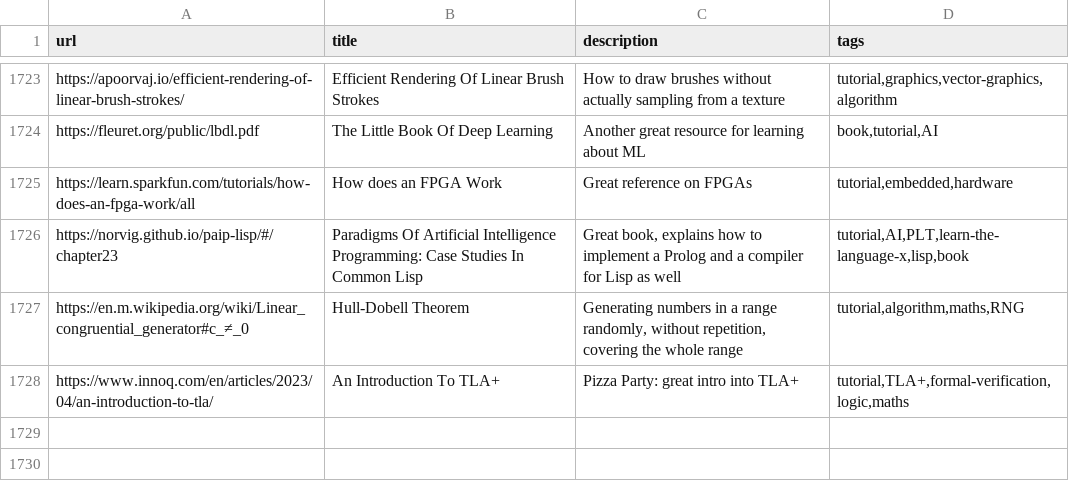
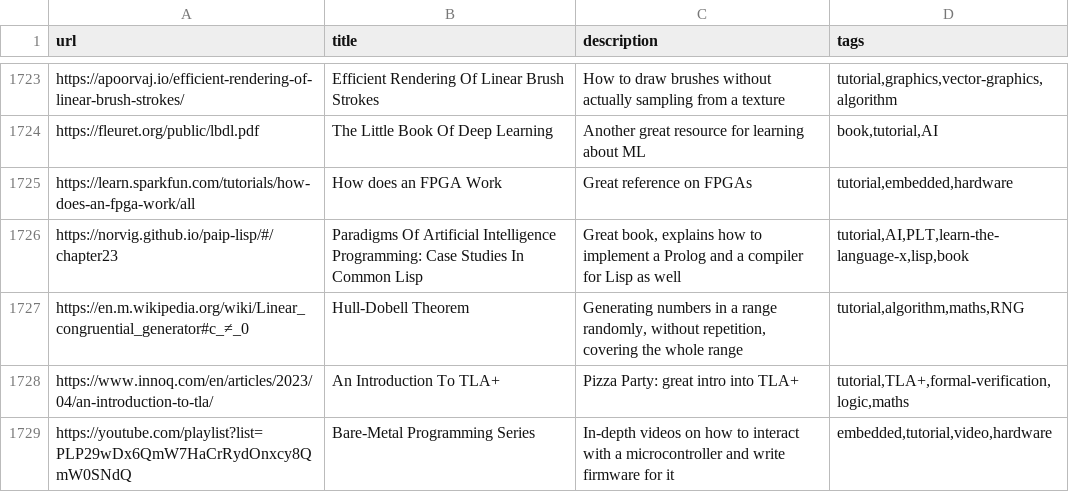
Before and after one commit to AlexandruIca/Stuff, a CSV file: index.csv, drawn as a sheet; only a part is shown, gaps mark what is left out; the diff names each change by its address in the sheet, - before the commit and + after, or states it on an @@ line.

Commit message:
Update index.csv

```diff
--- a/index.csv
+++ b/index.csv
+row 1729: https://youtube.com/playlist?list=PLP29wDx6QmW7HaCrRydOnxcy8QmW0SNdQ | Bare-Metal Programming Series | In-depth videos on how to interact with a microcontroller and write firmware for it | embedded,tutorial,video,hardware
```
